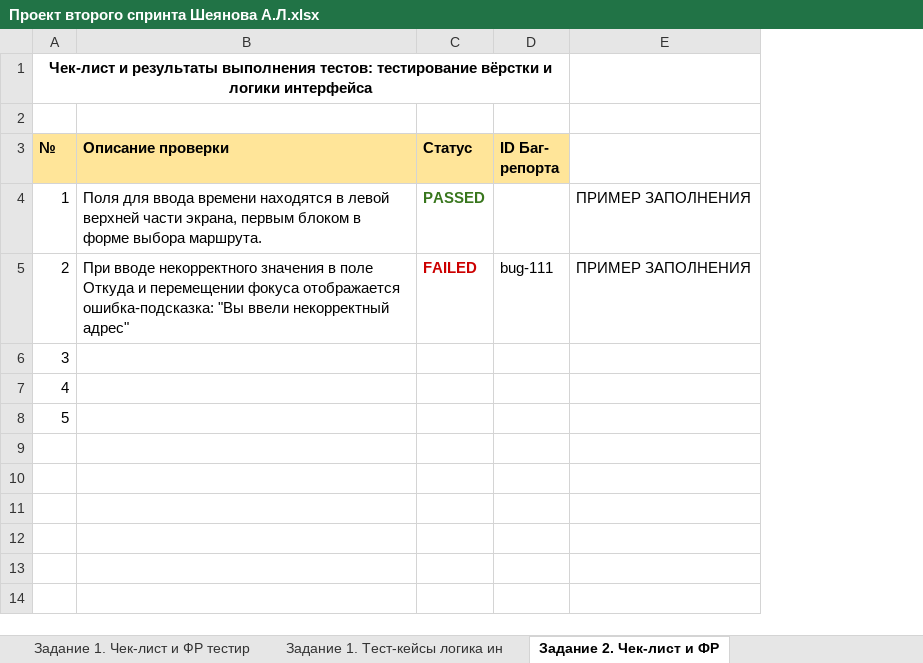
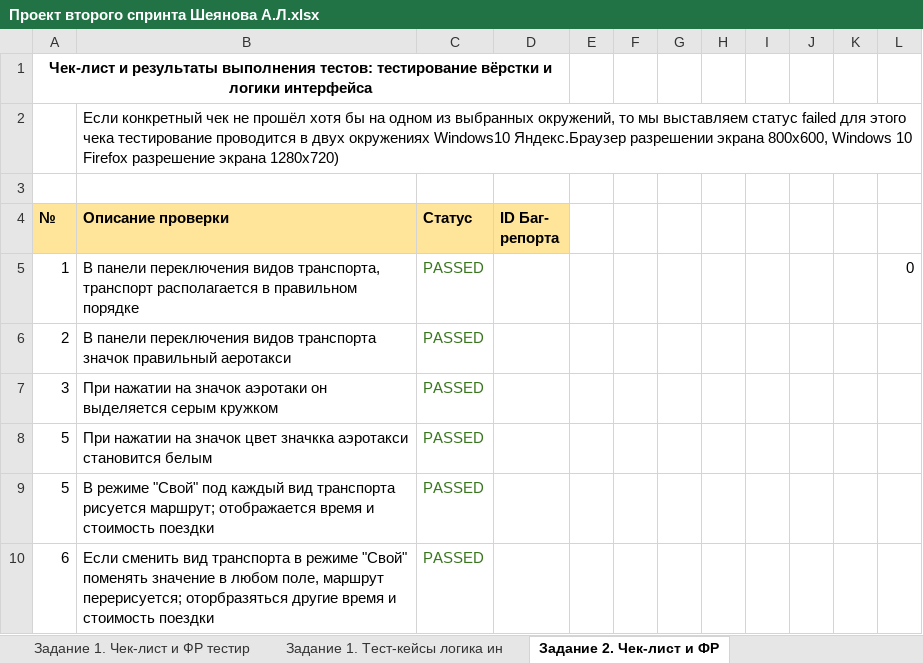
Before and after one commit to Alina-Sheyanova/yandex-praktikum-qa-manual, an Excel workbook: Второй спринт/Проект второго спринта Шеянова А.Л.xlsx, sheet Задание 2. Чек-лист и ФР, drawn as a sheet; values as stored, in another font and other column widths than the file's, no borders; removed rows and columns are numbered as before the commit, all else as after; the diff names each change by its address in the sheet, - before the commit and + after, or states it on an @@ line.

```diff
--- a/Второй спринт/Проект второго спринта Шеянова А.Л.xlsx (sheet Задание 2. Чек-лист и ФР)
+++ b/Второй спринт/Проект второго спринта Шеянова А.Л.xlsx (sheet Задание 2. Чек-лист и ФР)
-column E, rows 4-5: ПРИМЕР ЗАПОЛНЕНИЯ | ПРИМЕР ЗАПОЛНЕНИЯ
+column E, empty
+column F, empty
+column G, empty
+column H, empty
+column I, empty
+column J, empty
+column K, empty
+column L, row 5: 0
+row 2:  | Если конкретный чек не прошёл хотя бы на одном из выбранных окружений, то мы выставляем статус failed для этого чека тестирование проводится в двух окружениях Windows10 Яндекс.Браузер разрешении экрана 800x600, Windows 10 Firefox разрешение экрана 1280х720)
-B5 (Описание проверки): Поля для ввода времени находятся в левой верхней части экрана, первым блоком в форме выбора маршрута.
+B5 (Описание проверки): В панели переключения видов транспорта, транспорт располагается в правильном порядке
-C5:C6 bold: on
+C5:C6 bold: off
-B6 (Описание проверки): При вводе некорректного значения в поле Откуда и перемещении фокуса отображается ошибка-подсказка: "Вы ввели некорректный адрес"
+B6 (Описание проверки): В панели переключения видов транспорта значок правильный аеротакси
-C6 (Статус): FAILED
+C6 (Статус): PASSED
-C6 text colour: #CC0000
+C6 text colour: #38761D
-D6 (ID Баг- репорта): bug-111
+D6 (ID Баг- репорта): (empty)
-B7 (Описание проверки): (empty)
+B7 (Описание проверки): При нажатии на значок аэротаки он выделяется серым кружком
-C7 (Статус): (empty)
+C7 (Статус): PASSED
-row 7: 4
-B8 (Описание проверки): (empty)
+B8 (Описание проверки): При нажатии на значок цвет значкка аэротакси становится белым
-C8 (Статус): (empty)
+C8 (Статус): PASSED
+row 9: 5 | В режиме "Свой" под каждый вид транспорта рисуется маршрут; отображается время и стоимость поездки | PASSED
+row 10: 6 | Если сменить вид транспорта в режиме "Свой" поменять значение в любом поле, маршрут перерисуется; оторбразяться другие время и стоимость поездки | PASSED
```
Also changed, not shown: sheet Задание 1. Тест-кейсы логика ин, sheet Задание 1. Чек-лист и ФР тестир.
